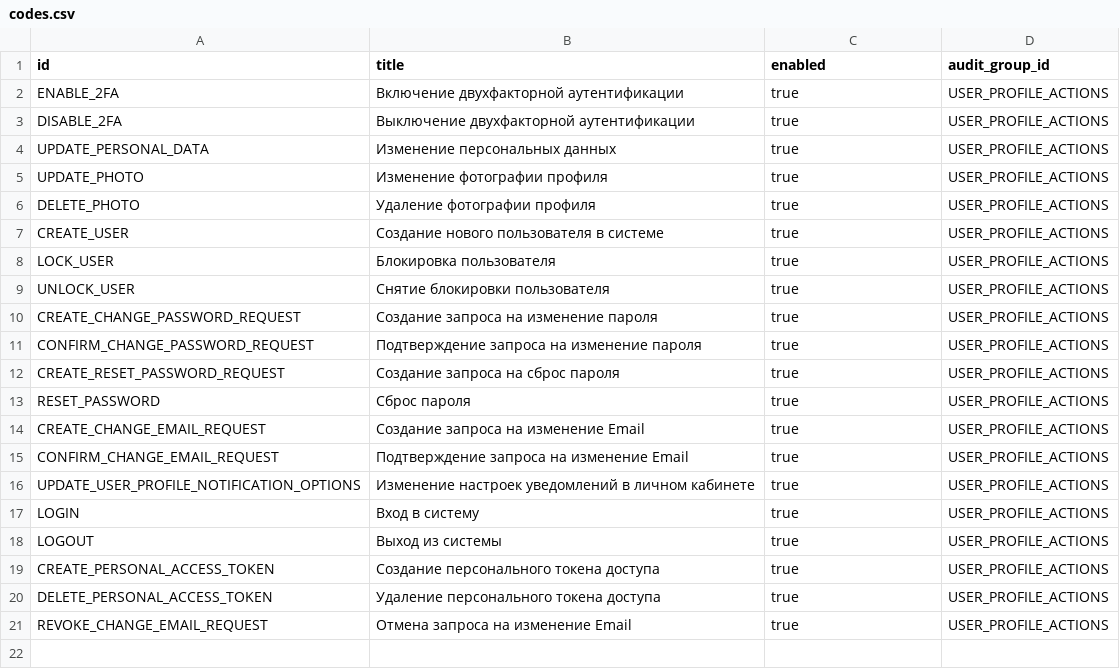
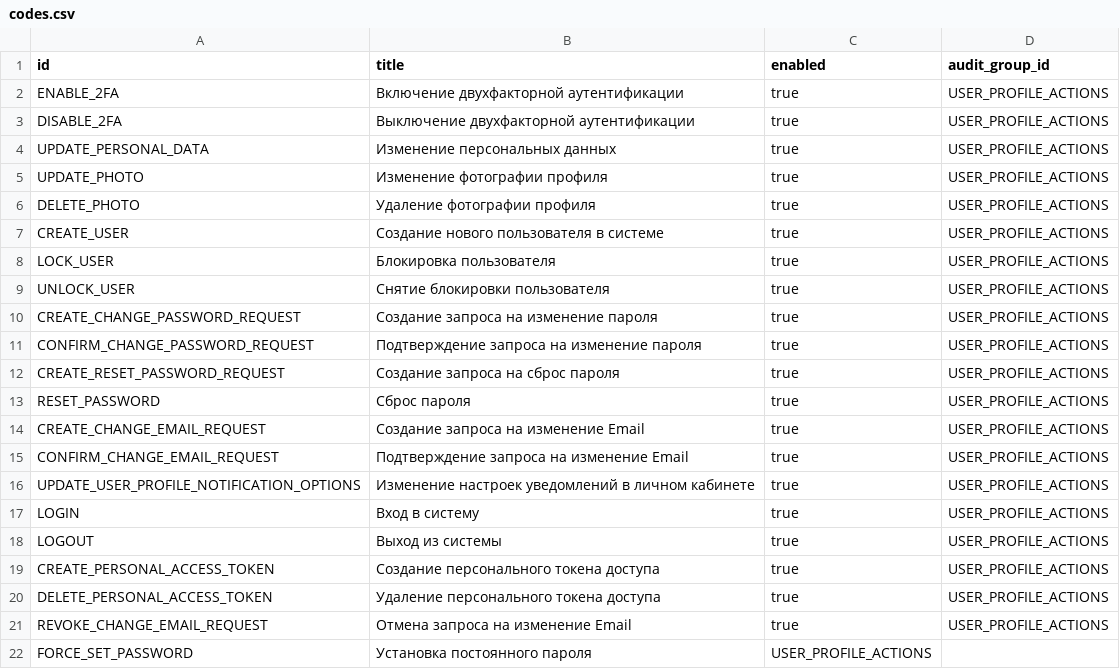
Before and after one commit to Stonnos/eca-service, a CSV file: eca-oauth/src/main/resources/audit/codes.csv, drawn as a sheet.

Commit message:
added force set password audit code

```diff
--- a/eca-oauth/src/main/resources/audit/codes.csv
+++ b/eca-oauth/src/main/resources/audit/codes.csv
@@ -21 +21,2 @@ DELETE_PERSONAL_ACCESS_TOKEN;Удаление персонального ток
 REVOKE_CHANGE_EMAIL_REQUEST;Отмена запроса на изменение Email;true;USER_PROFILE_ACTIONS
+FORCE_SET_PASSWORD;Установка постоянного пароля;USER_PROFILE_ACTIONS
```
Also changed, not shown: eca-oauth/src/main/resources/audit/event_templates.csv, 8 other files.
